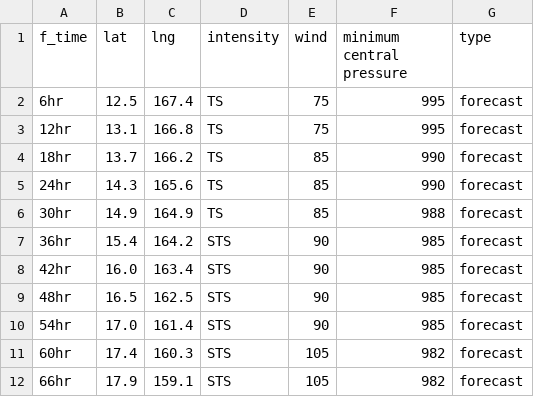
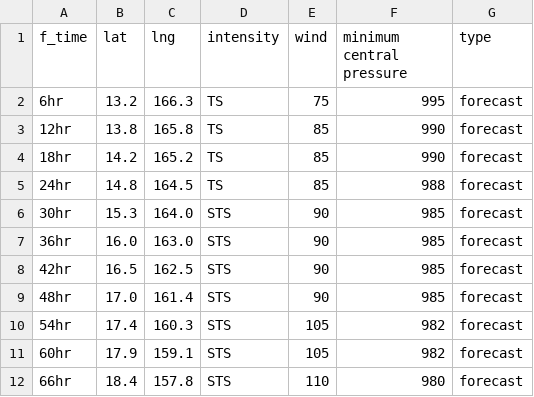
Before and after one commit to zax41006-bot/TC-Track, a CSV file: forecast_track_M.csv, drawn as a sheet; only a part is shown; the diff covers the shown part only.

Commit message:
Update forecast_track_M.csv

```diff
--- a/forecast_track_M.csv
+++ b/forecast_track_M.csv
@@ -1,12 +1,12 @@
 f_time,lat,lng,intensity,wind,minimum central pressure,type
-6hr,12.5,167.4,TS,75,995,forecast
-12hr,13.1,166.8,TS,75,995,forecast
-18hr,13.7,166.2,TS,85,990,forecast
-24hr,14.3,165.6,TS,85,990,forecast
-30hr,14.9,164.9,TS,85,988,forecast
-36hr,15.4,164.2,STS,90,985,forecast
-42hr,16.0,163.4,STS,90,985,forecast
-48hr,16.5,162.5,STS,90,985,forecast
-54hr,17.0,161.4,STS,90,985,forecast
-60hr,17.4,160.3,STS,105,982,forecast
-66hr,17.9,159.1,STS,105,982,forecast
+6hr,13.2,166.3,TS,75,995,forecast
+12hr,13.8,165.8,TS,85,990,forecast
+18hr,14.2,165.2,TS,85,990,forecast
+24hr,14.8,164.5,TS,85,988,forecast
+30hr,15.3,164.0,STS,90,985,forecast
+36hr,16.0,163.0,STS,90,985,forecast
+42hr,16.5,162.5,STS,90,985,forecast
+48hr,17.0,161.4,STS,90,985,forecast
+54hr,17.4,160.3,STS,105,982,forecast
+60hr,17.9,159.1,STS,105,982,forecast
+66hr,18.4,157.8,STS,110,980,forecast
```
Also changed, not shown: 40 edited cells elsewhere in this file.
